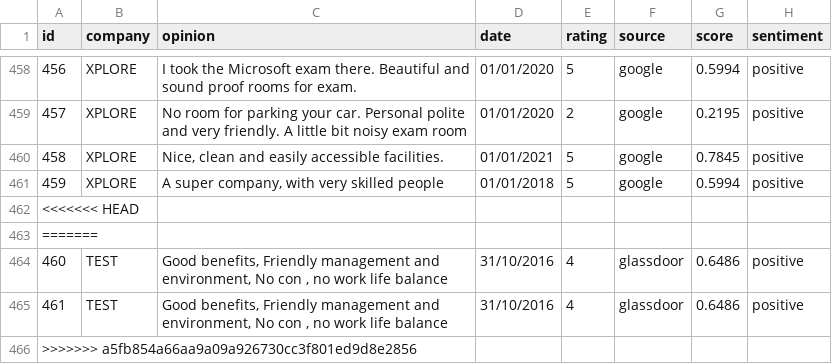
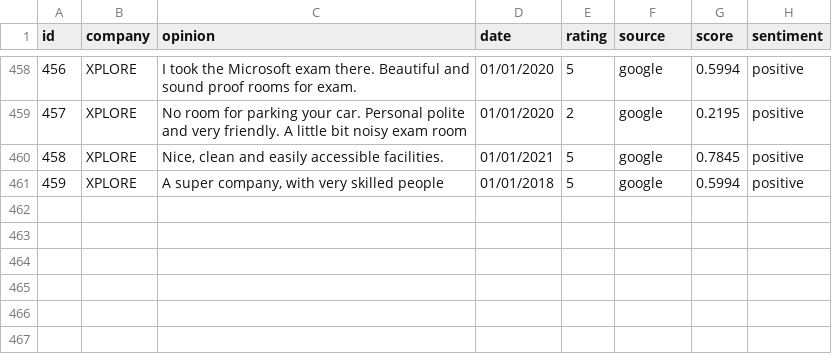
Before and after one commit to Rehtsecp/Cronos-Sentiment, a CSV file: final_reviews.csv, drawn as a sheet; only a part is shown, gaps mark what is left out.

Commit message:
CLEANED UP

```diff
--- a/final_reviews.csv
+++ b/final_reviews.csv
@@ -461,6 +461 @@ id,company,opinion,date,rating,source,score,sentiment
 459,XPLORE,"A super company, with very skilled people",01/01/2018,5,google,0.5994,positive
-<<<<<<< HEAD
-=======
-460,TEST,"Good benefits, Friendly management and environment, No con , no work life balance",31/10/2016,4,glassdoor,0.6486,positive
-461,TEST,"Good benefits, Friendly management and environment, No con , no work life balance",31/10/2016,4,glassdoor,0.6486,positive
->>>>>>> a5fb854a66aa9a09a926730cc3f801ed9d8e2856
```
